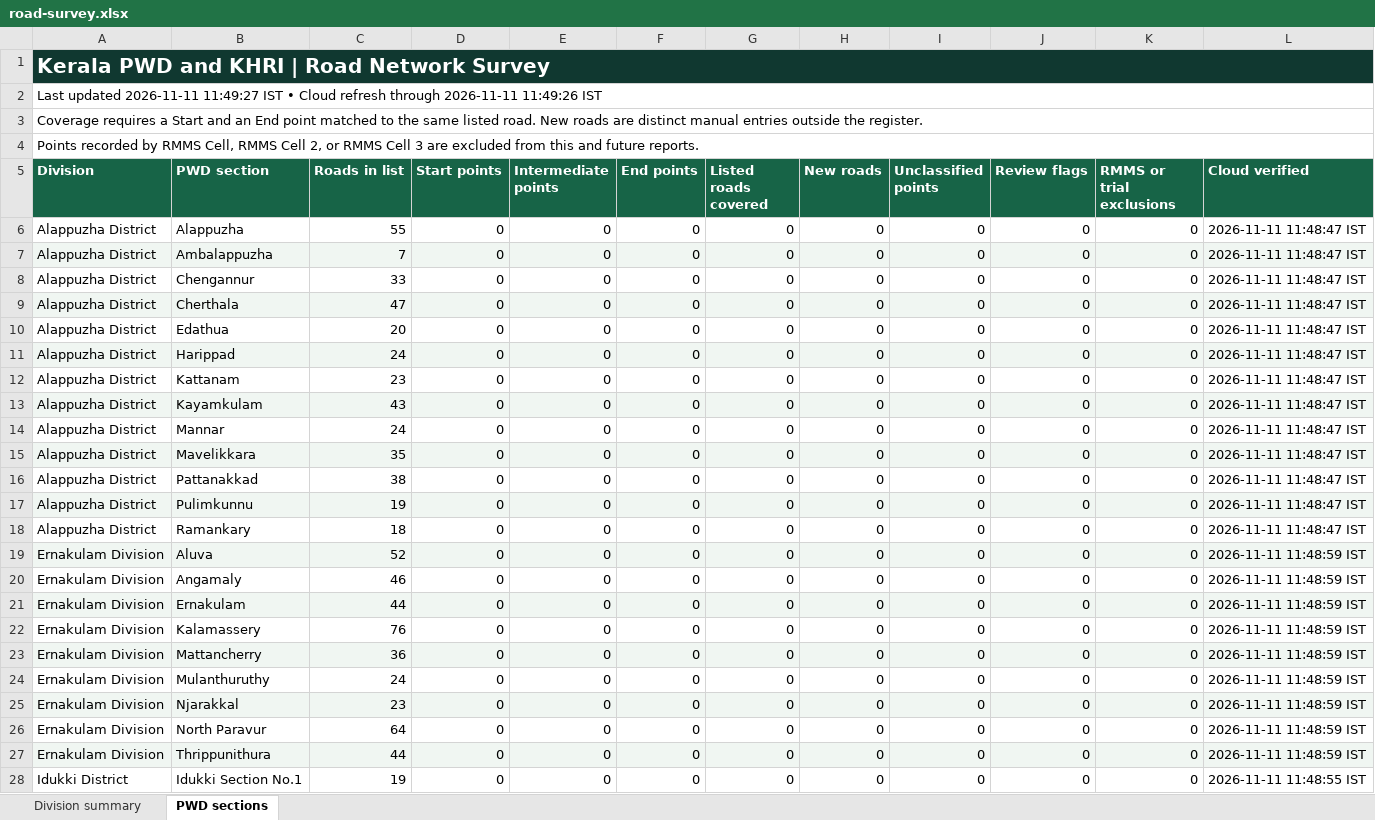
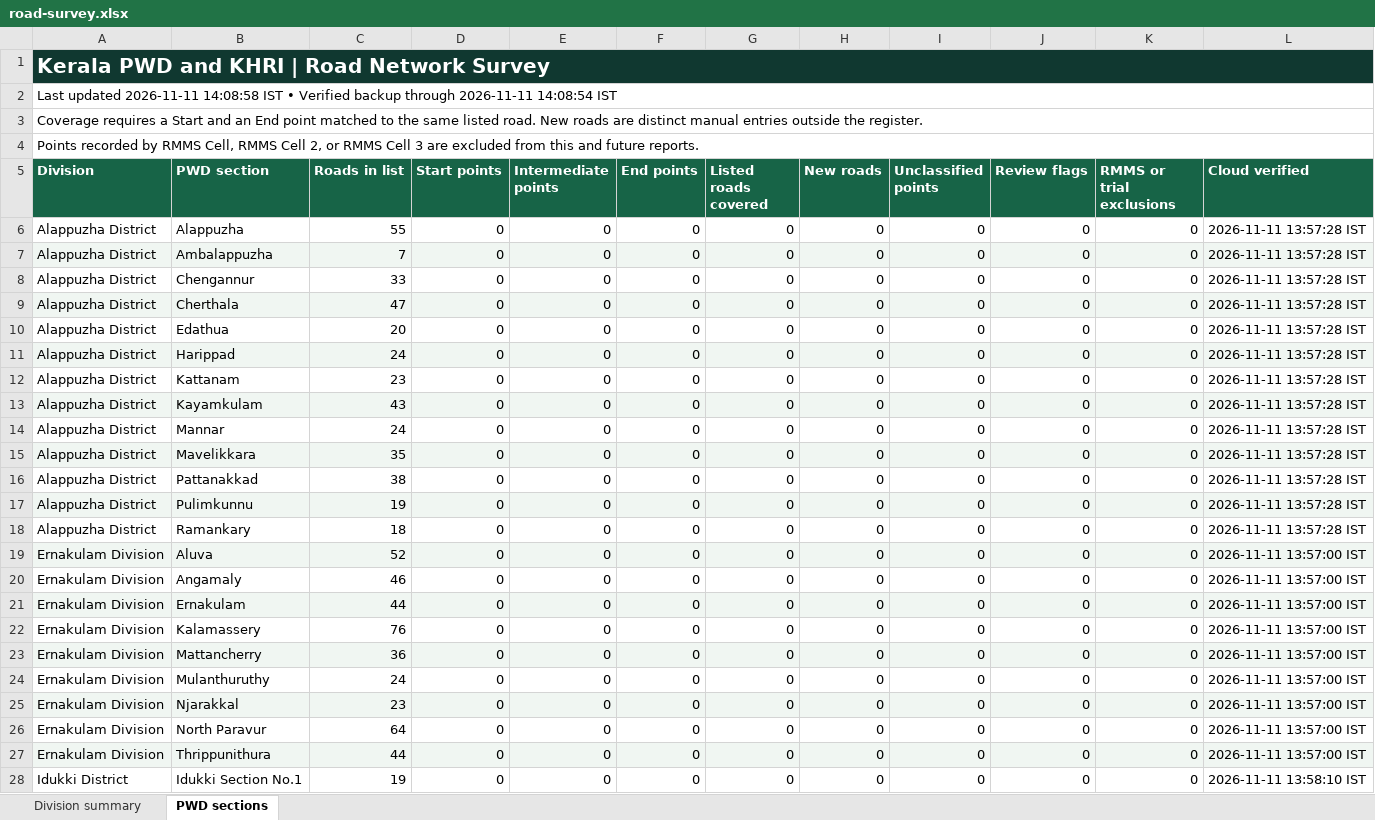
Before and after one commit to arunmohan-007/kerala-pwd-road-survey, an Excel workbook: docs/road-survey.xlsx, sheet PWD sections, drawn as a sheet; only a part is shown; values as stored, in another font and other column widths than the file's, no borders; the diff covers the shown part only; the diff names each change by its address in the sheet, - before the commit and + after, or states it on an @@ line.

Commit message:
Refresh road survey dashboard from QFieldCloud

```diff
--- a/docs/road-survey.xlsx (sheet PWD sections)
+++ b/docs/road-survey.xlsx (sheet PWD sections)
-A2 (Division): …updated 2026-11-11 11:49:27 IST • Cloud refresh through 2026-11-11 11:49:26 IST
+A2 (Division): …updated 2026-11-11 14:08:58 IST • Verified backup through 2026-11-11 14:08:54 IST
-L6:L18 (Cloud verified): 2026-11-11 11:48:47 IST
+L6:L18 (Cloud verified): 2026-11-11 13:57:28 IST
-L19:L27 (Cloud verified): 2026-11-11 11:48:59 IST
+L19:L27 (Cloud verified): 2026-11-11 13:57:00 IST
-L28 (Cloud verified): 2026-11-11 11:48:55 IST
+L28 (Cloud verified): 2026-11-11 13:58:10 IST
```
Also changed, not shown: 156 edited cells elsewhere in this sheet, sheet Division summary, 2 other files.
